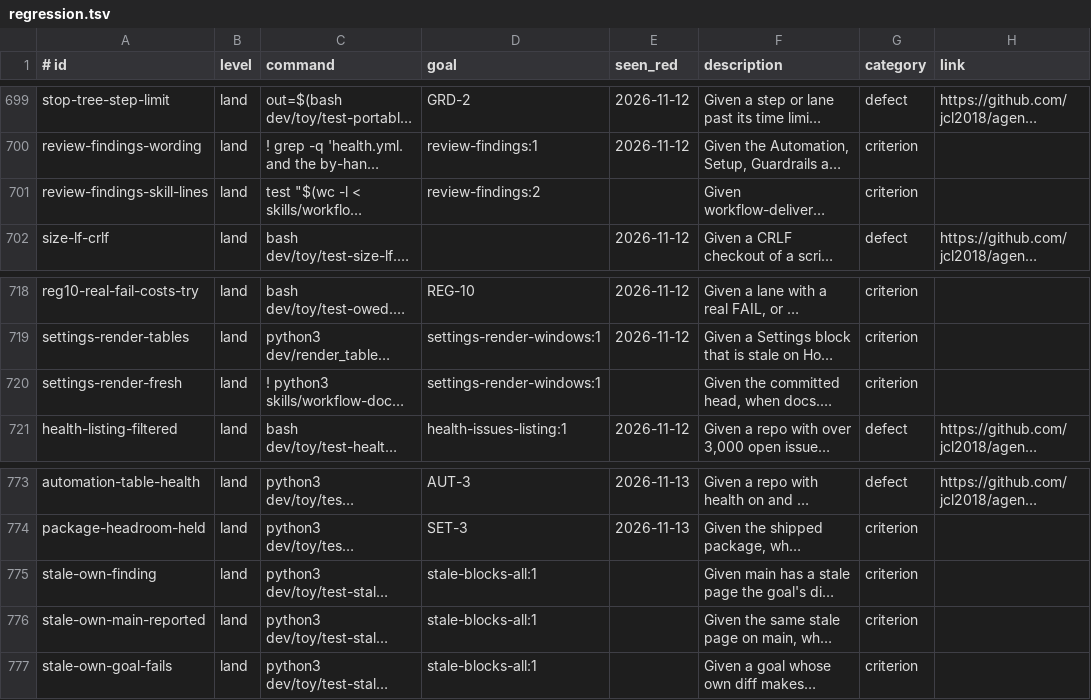
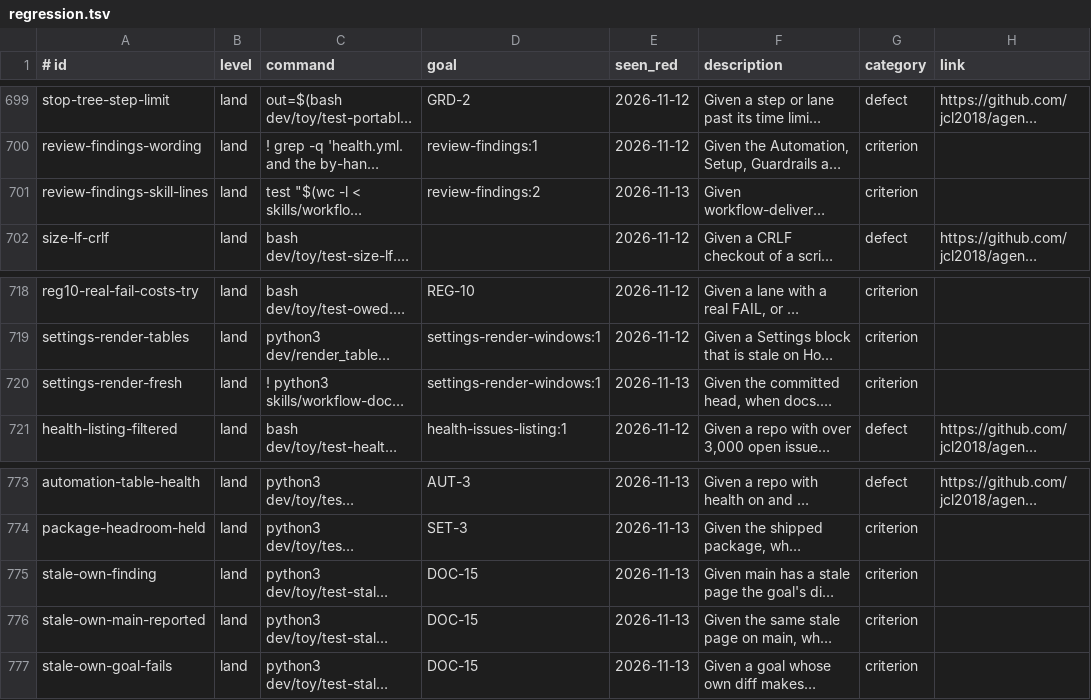
Before and after one commit to jcl2018/agent-workflow-template, a TSV file: .loop/regression.tsv, drawn as a sheet; only a part is shown, gaps mark what is left out; long unchanged cells end in …; the diff names each change by its address in the sheet, - before the commit and + after, or states it on an @@ line.

Commit message:
stale-own rows guard DOC-15's STALE requirement; regenerate Tests tables

```diff
--- a/.loop/regression.tsv
+++ b/.loop/regression.tsv
-E701 (seen_red): (empty)
+E701 (seen_red): 2026-11-13
-E720 (seen_red): (empty)
+E720 (seen_red): 2026-11-13
-D775:D777 (goal): stale-blocks-all:1
+D775:D777 (goal): DOC-15
-E775:E777 (seen_red): (empty)
+E775:E777 (seen_red): 2026-11-13
```
Also changed, not shown: 2 other files.
